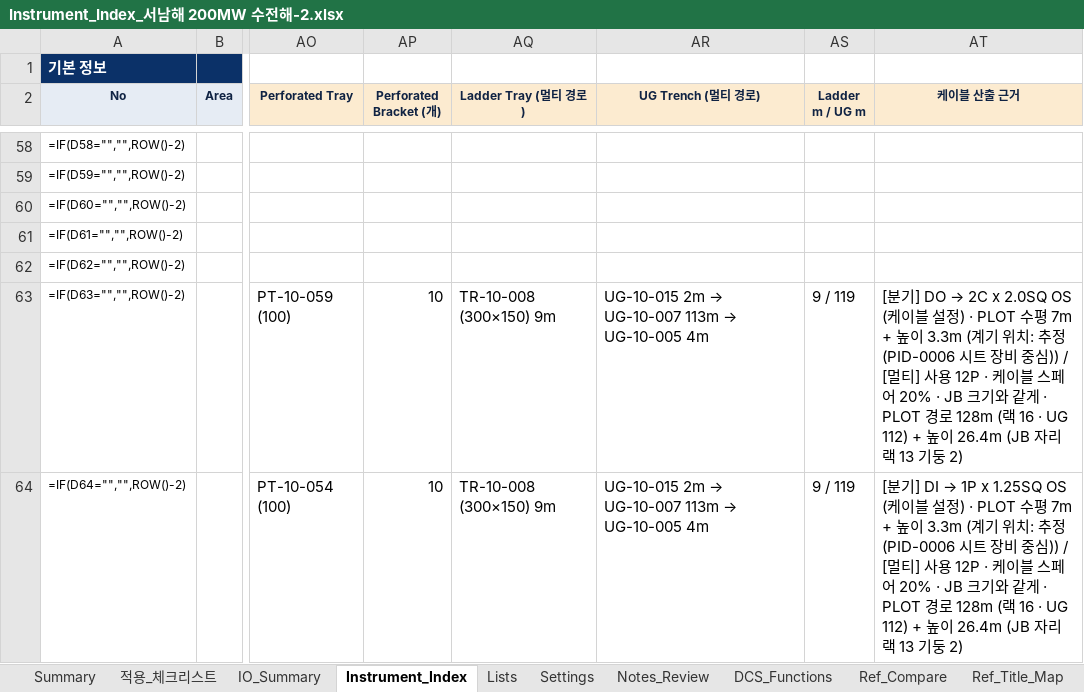
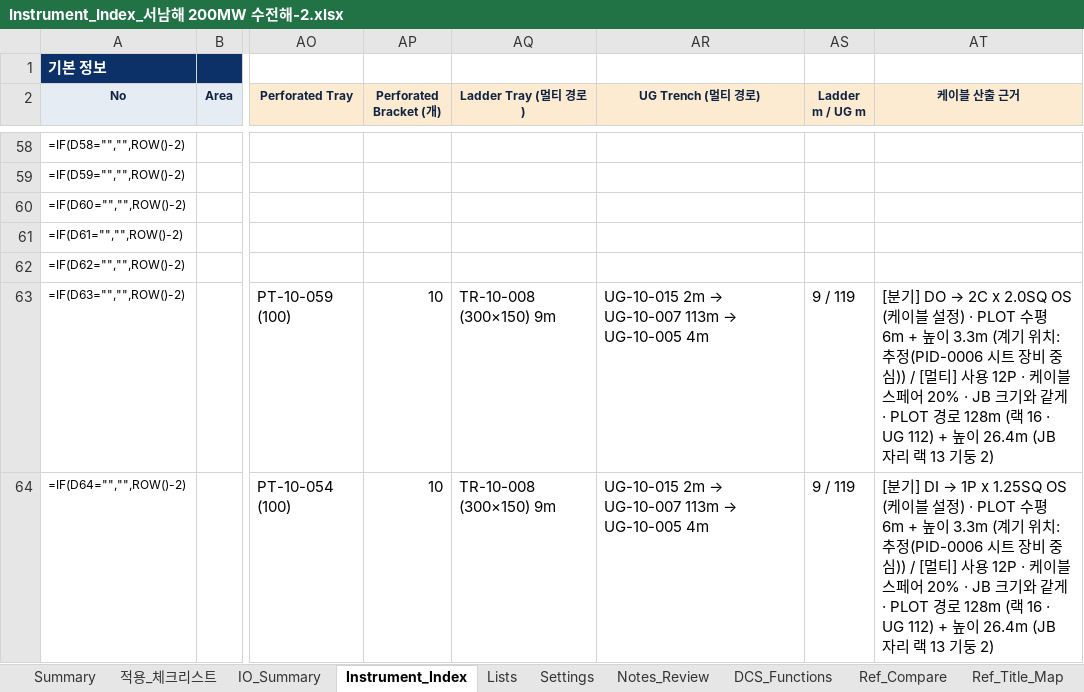
Before and after one commit to efww/grids, an Excel workbook: pid_io/projects/서남해 200MW 수전해-2/output/LATEST/Instrument_Index_서남해 200MW 수전해-2.xlsx, sheet Instrument_Index, drawn as a sheet; only a part is shown, gaps mark what is left out; values as stored, in another font and other column widths than the file's, no borders; formulas without a stored value are shown as written; conditional formats not drawn; the diff covers the shown part only; the diff names each change by its address in the sheet, - before the commit and + after, or states it on an @@ line.

```diff
--- a/pid_io/projects/서남해 200MW 수전해-2/output/LATEST/Instrument_Index_서남해 200MW 수전해-2.xlsx (sheet Instrument_Index)
+++ b/pid_io/projects/서남해 200MW 수전해-2/output/LATEST/Instrument_Index_서남해 200MW 수전해-2.xlsx (sheet Instrument_Index)
-AT63 (케이블 산출 근거): …PLOT 수평 7m + 높이…
+AT63 (케이블 산출 근거): …PLOT 수평 6m + 높이…
-AT64 (케이블 산출 근거): …PLOT 수평 7m + 높이…
+AT64 (케이블 산출 근거): …PLOT 수평 6m + 높이…
```
Also changed, not shown: 17 edited cells elsewhere in this sheet, sheet Ref_Compare_Func, sheet _지문, sheet Ref_Title_Map, pid_io/projects/서남해 200MW 수전해-2/output/LATEST/산출근거_서남해 200MW 수전해-2.xlsx, 22 other files.
